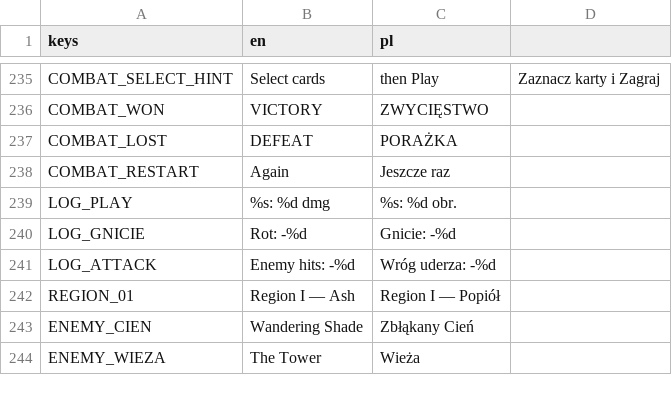
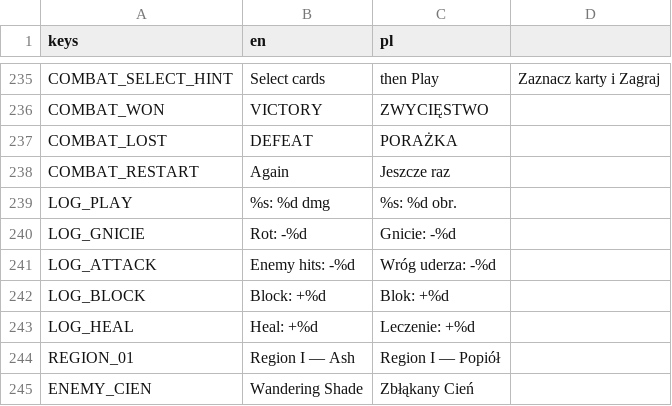
Before and after one commit to actionjacks/Parallaxa_card, a CSV file: data/locale/ui.csv, drawn as a sheet; only a part is shown, gaps mark what is left out; the shorter side is filled out with more unchanged rows; the diff names each change by its address in the sheet, - before the commit and + after, or states it on an @@ line.

```diff
--- a/data/locale/ui.csv
+++ b/data/locale/ui.csv
+row 242: LOG_BLOCK | Block: +%d | Blok: +%d
+row 243: LOG_HEAL | Heal: +%d | Leczenie: +%d
```
Also changed, not shown: 7 other files.
